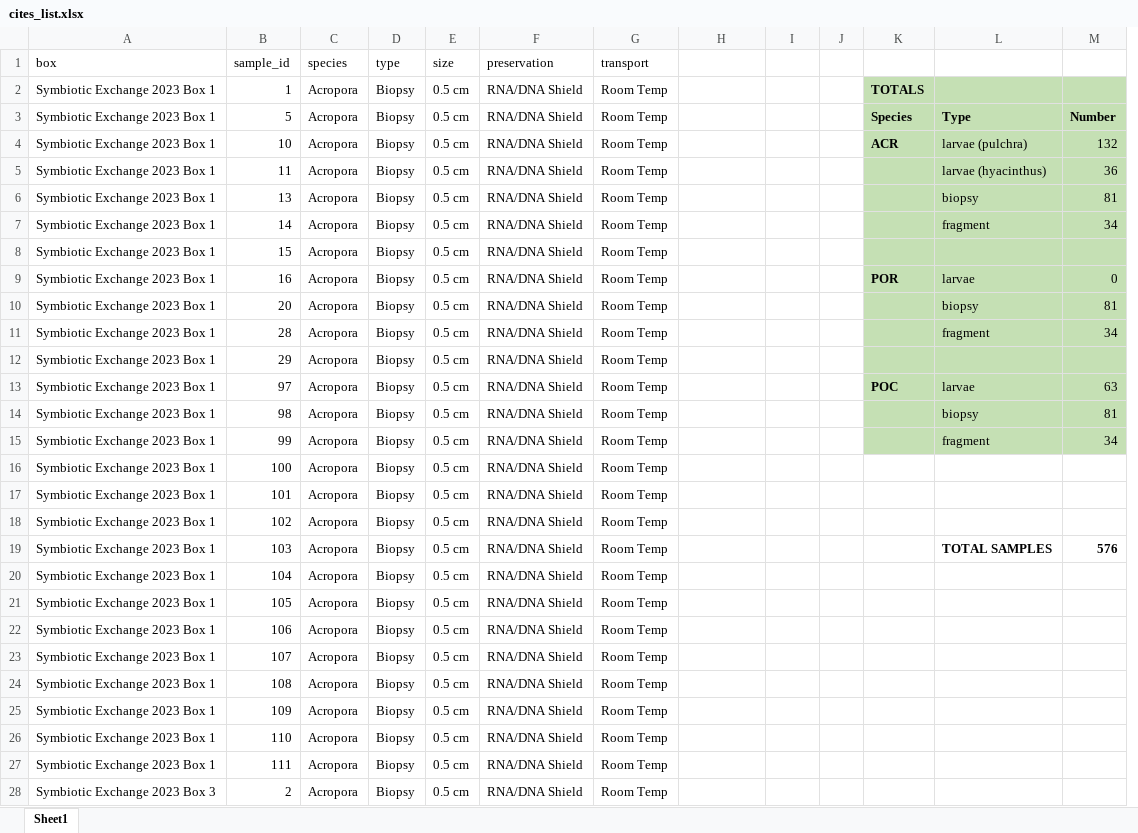
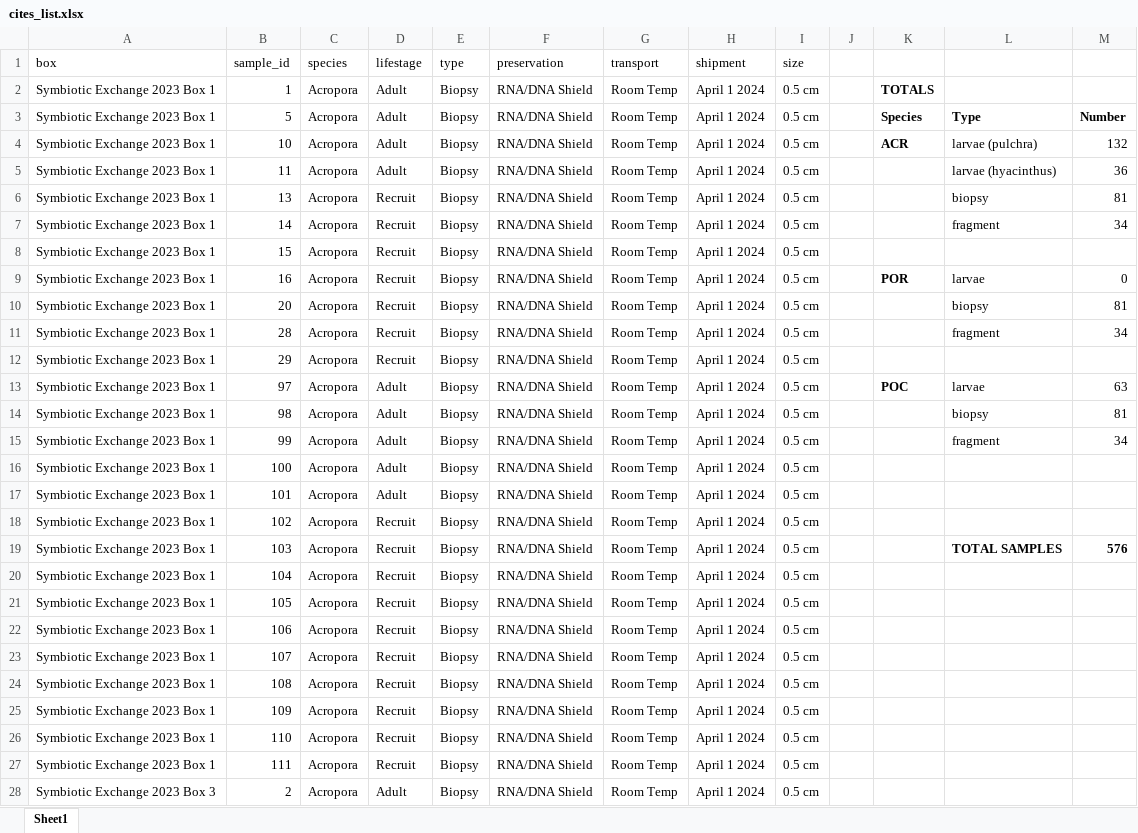
Before and after one commit to AHuffmyer/moorea_symbiotic_exchange_2023, an Excel workbook: cites_list.xlsx, sheet Sheet1, drawn as a sheet; only a part is shown; values as stored, in another font and other column widths than the file's, no borders; removed rows and columns are numbered as before the commit, all else as after; the diff covers the shown part only; the diff names each change by its address in the sheet, - before the commit and + after, or states it on an @@ line.

Commit message:
added cites notes

```diff
--- a/cites_list.xlsx (sheet Sheet1)
+++ b/cites_list.xlsx (sheet Sheet1)
+column D (lifestage), rows 2-28: Adult | Adult | Adult | Adult | Recruit | Recruit | Recruit | Recruit | Recruit | Recruit | Recruit | Adult | Adult | Adult | Adult | Adult | Recruit | Recruit | Recruit | Recruit | Recruit | Recruit | Recruit | Recruit | Recruit | Recruit | Adult
-column E (size), rows 2-28: all 0.5 cm
-H1: (empty)
+H1: shipment
-I1: (empty)
+I1: size
-H2:H28 (shipment): (empty)
+H2:H28 (shipment): April 1 2024
-I2:I28 (size): (empty)
+I2:I28 (size): 0.5 cm
-K2:M15 fill: #C5E0B4
+K2:M15 fill: none
```
Also changed, not shown: 864 edited cells elsewhere in this sheet, data/dna/dna_metadata.xlsx, data/master_box_list.xlsx.
